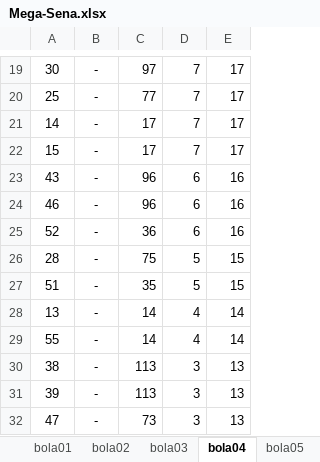
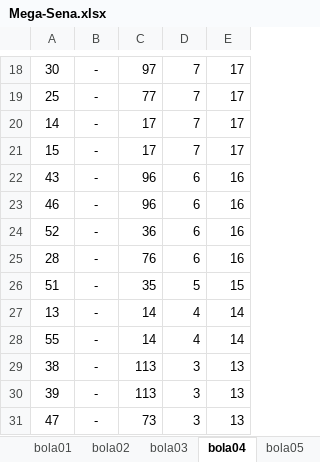
Before and after one commit to guanbuc/python-jogos, an Excel workbook: Mega-Sena.xlsx, sheet bola04, drawn as a sheet; only a part is shown, gaps mark what is left out; values as stored, in another font and other column widths than the file's, no borders; addresses are those after the commit; the diff covers the shown part only; the diff names each change by its address in the sheet, - before the commit and + after, or states it on an @@ line.

```diff
--- a/Mega-Sena.xlsx (sheet bola04)
+++ b/Mega-Sena.xlsx (sheet bola04)
-C25: 75
+C25: 76
-D25: 5
+D25: 6
-E25: 15
+E25: 16
```
Also changed, not shown: 2 added rows, 2 removed rows and 15 edited cells elsewhere in this sheet, sheet MEGA SENA, sheet bola01, sheet bola05, sheet bola06, sheet bola03, sheet meusjogos, 1 more sheet, formulas that keep their value, 5 other files.
